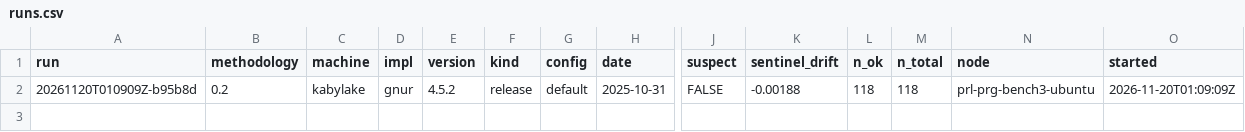
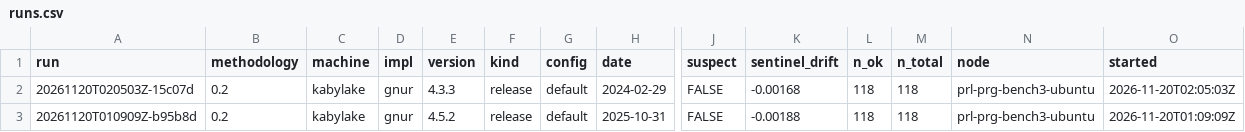
Before and after one commit to PRL-PRG/speedR-results, a CSV file: 0.2/index/runs.csv, drawn as a sheet; only a part is shown, gaps mark what is left out; rows hold the shown columns only; the diff names each change by its address in the sheet, - before the commit and + after, or states it on an @@ line.

Commit message:
Ingest 1 run(s)
0.2/gnur/kabylake/4.3.3/default/20261120T020503Z-15c07d

```diff
--- a/0.2/index/runs.csv
+++ b/0.2/index/runs.csv
+row 2: 20261120T020503Z-15c07d | 0.2 | kabylake | gnur | 4.3.3 | release | default | 2024-02-29 | FALSE | -0.00168 | 118 | 118 | prl-prg-bench3-ubuntu | 2026-11-20T02:05:03Z
```
Also changed, not shown: 0.2/index/benchmarks.csv, 0.2/index/machines.csv, 4 other files.
